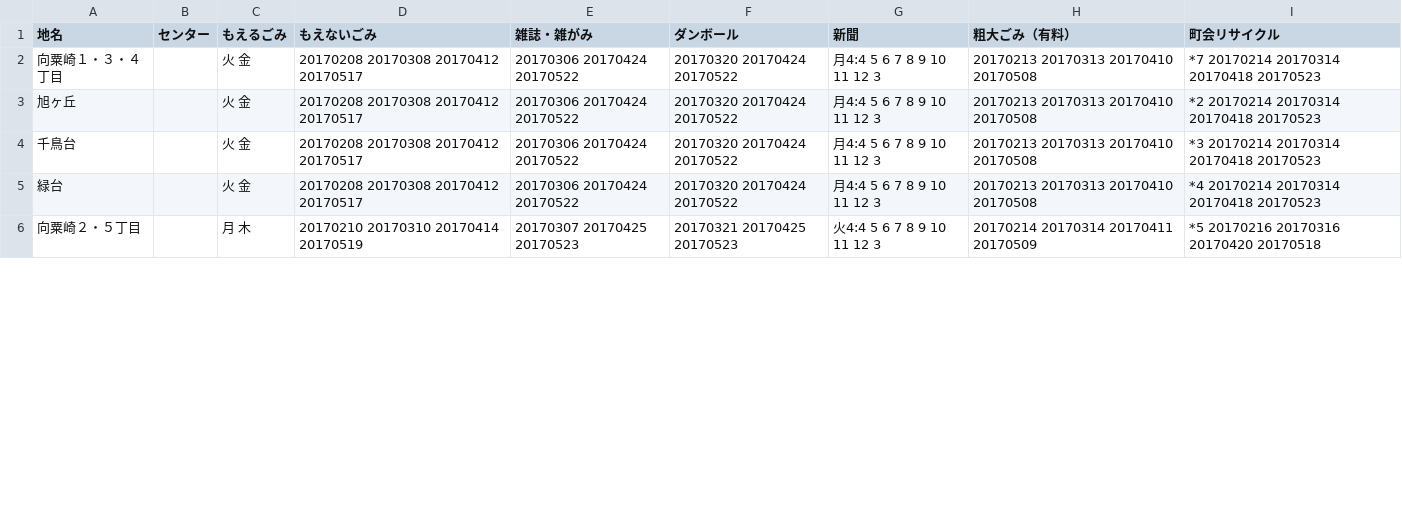
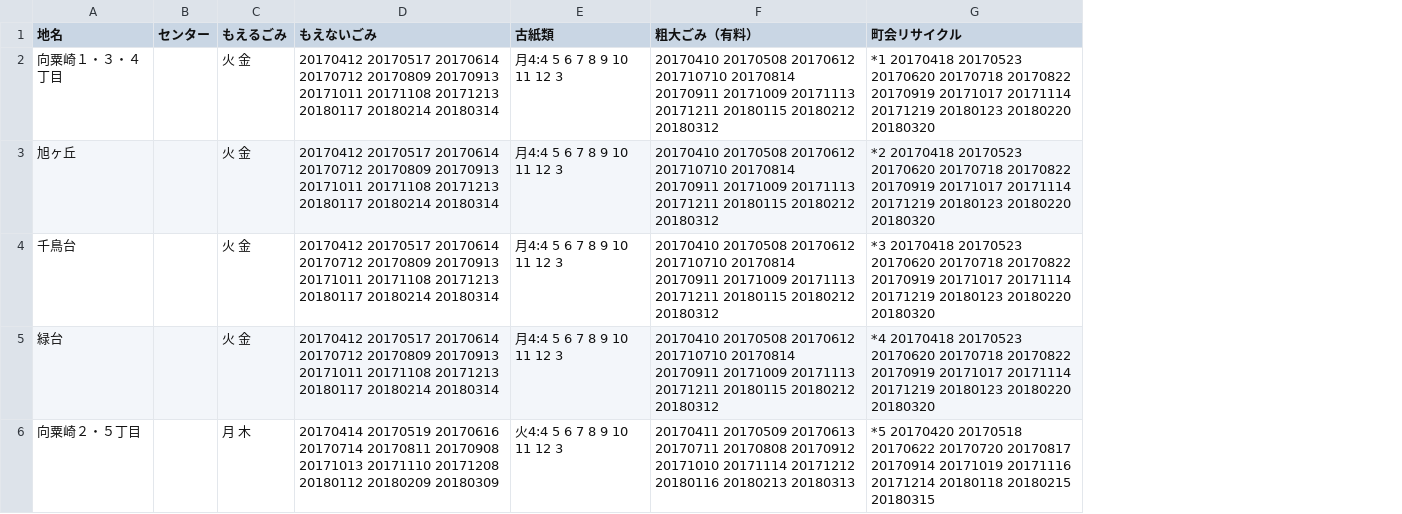
Before and after one commit to uchinada5374/5374, a CSV file: data/area_days.csv, drawn as a sheet; only a part is shown; removed rows and columns are numbered as before the commit, all else as after; the diff covers the shown part only; the diff names each change by its address in the sheet, - before the commit and + after, or states it on an @@ line.

```diff
--- a/data/area_days.csv
+++ b/data/area_days.csv
-column E (雑誌・雑がみ), rows 2-6: 20170306 20170424 20170522 | 20170306 20170424 20170522 | 20170306 20170424 20170522 | 20170306 20170424 20170522 | 20170307 20170425 20170523
-column F (ダンボール), rows 2-6: 20170320 20170424 20170522 | 20170320 20170424 20170522 | 20170320 20170424 20170522 | 20170320 20170424 20170522 | 20170321 20170425 20170523
-E1: 新聞
+E1: 古紙類
-D2:D5 (もえないごみ): 20170208 20170308 20170412 20170517
+D2:D5 (もえないごみ): 20170412 20170517 20170614 20170712 20170809 20170913 20171011 20171108 20171213 20180117 20180214 20180314
-F2:F5 (粗大ごみ（有料）): 20170213 20170313 20170410 20170508
+F2:F5 (粗大ごみ（有料）): 20170410 20170508 20170612 201710710 20170814 20170911 20171009 20171113 20171211 20180115 20180212 20180312
-G2 (町会リサイクル): *7 20170214 20170314 20170418 20170523
+G2 (町会リサイクル): *1 20170418 20170523 20170620 20170718 20170822 20170919 20171017 20171114 20171219 20180123 20180220 20180320
-G3 (町会リサイクル): *2 20170214 20170314 20170418 20170523
+G3 (町会リサイクル): *2 20170418 20170523 20170620 20170718 20170822 20170919 20171017 20171114 20171219 20180123 20180220 20180320
-G4 (町会リサイクル): *3 20170214 20170314 20170418 20170523
+G4 (町会リサイクル): *3 20170418 20170523 20170620 20170718 20170822 20170919 20171017 20171114 20171219 20180123 20180220 20180320
-G5 (町会リサイクル): *4 20170214 20170314 20170418 20170523
+G5 (町会リサイクル): *4 20170418 20170523 20170620 20170718 20170822 20170919 20171017 20171114 20171219 20180123 20180220 20180320
-D6 (もえないごみ): 20170210 20170310 20170414 20170519
+D6 (もえないごみ): 20170414 20170519 20170616 20170714 20170811 20170908 20171013 20171110 20171208 20180112 20180209 20180309
-F6 (粗大ごみ（有料）): 20170214 20170314 20170411 20170509
+F6 (粗大ごみ（有料）): 20170411 20170509 20170613 20170711 20170808 20170912 20171010 20171114 20171212 20180116 20180213 20180313
-G6 (町会リサイクル): *5 20170216 20170316 20170420 20170518
+G6 (町会リサイクル): *5 20170420 20170518 20170622 20170720 20170817 20170914 20171019 20171116 20171214 20180118 20180215 20180315
```
Also changed, not shown: 44 edited cells elsewhere in this file, data/remarks.csv, data/target.csv, 1 other file.
